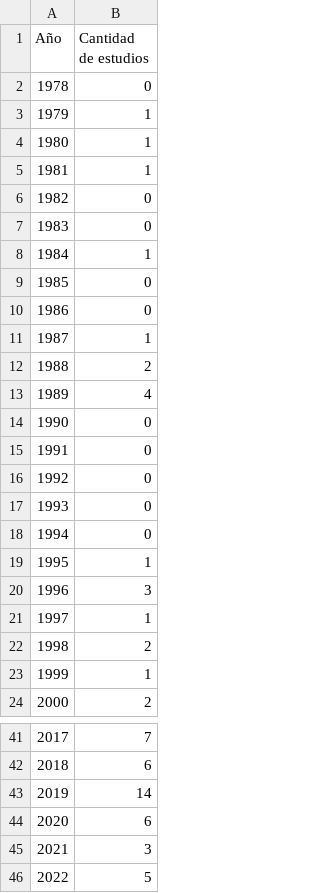
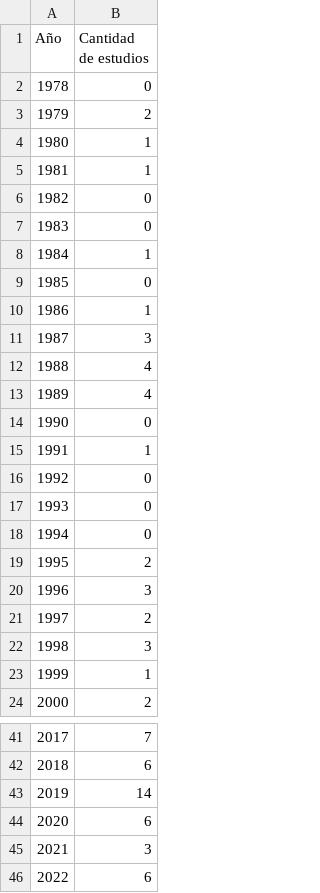
Before and after one commit to Borloz08/TareasdeInstru2, a CSV file: Graficación final RMN.csv, drawn as a sheet; only a part is shown, gaps mark what is left out.

Commit message:
Update Graficación final RMN.csv

```diff
--- a/Graficación final RMN.csv
+++ b/Graficación final RMN.csv
@@ -2,3 +2,3 @@ Año,Cantidad de estudios
 1978,0
-1979,1
+1979,2
 1980,1
@@ -9,8 +9,8 @@ Año,Cantidad de estudios
 1985,0
-1986,0
-1987,1
-1988,2
+1986,1
+1987,3
+1988,4
 1989,4
 1990,0
-1991,0
+1991,1
 1992,0
@@ -18,6 +18,6 @@ Año,Cantidad de estudios
 1994,0
-1995,1
+1995,2
 1996,3
-1997,1
-1998,2
+1997,2
+1998,3
 1999,1
@@ -45,2 +45,2 @@ Año,Cantidad de estudios
 2021,3
-2022,5
+2022,6
```
